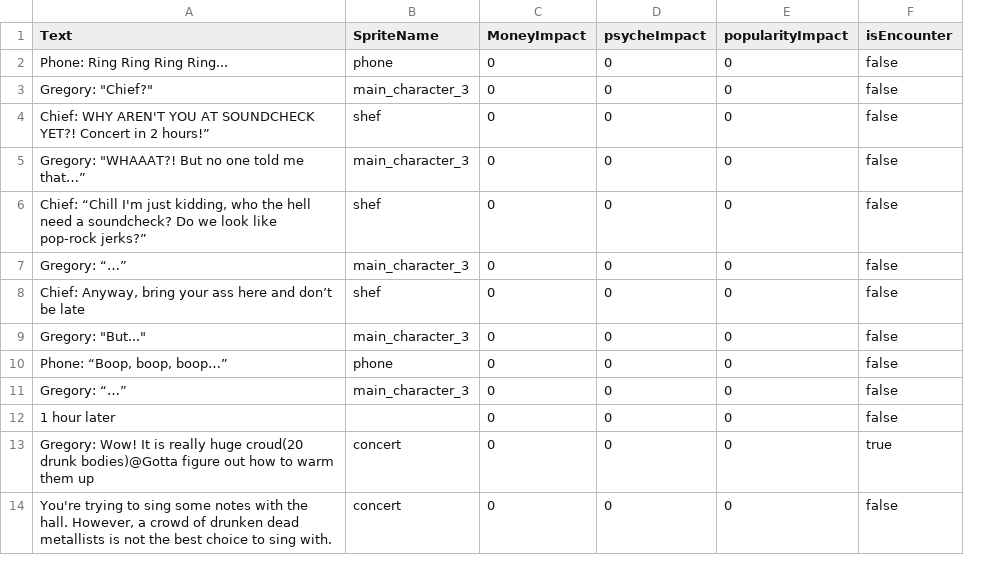
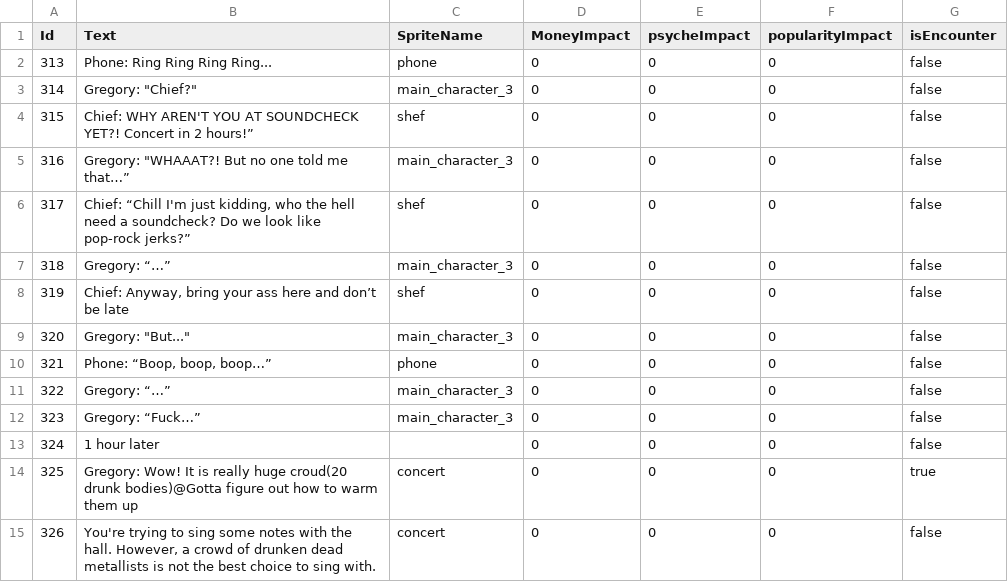
Before and after one commit to T1mOnchik/DDD, a CSV file: Assets/Resources/Scenario/english/concert.csv, drawn as a sheet; only a part is shown; the diff names each change by its address in the sheet, - before the commit and + after, or states it on an @@ line.

```diff
--- a/Assets/Resources/Scenario/english/concert.csv
+++ b/Assets/Resources/Scenario/english/concert.csv
+column A (Id), rows 2-11: 313 | 314 | 315 | 316 | 317 | 318 | 319 | 320 | 321 | 322; rows 13-15: 324 | 325 | 326
+row 12: 323 | Gregory: “Fuck…” | main_character_3 | 0 | 0 | 0 | false
```
Also changed, not shown: Assets/Resources/Scenario/english/intro.csv, Assets/Resources/Scenario/english/random.csv, 26 other files.
